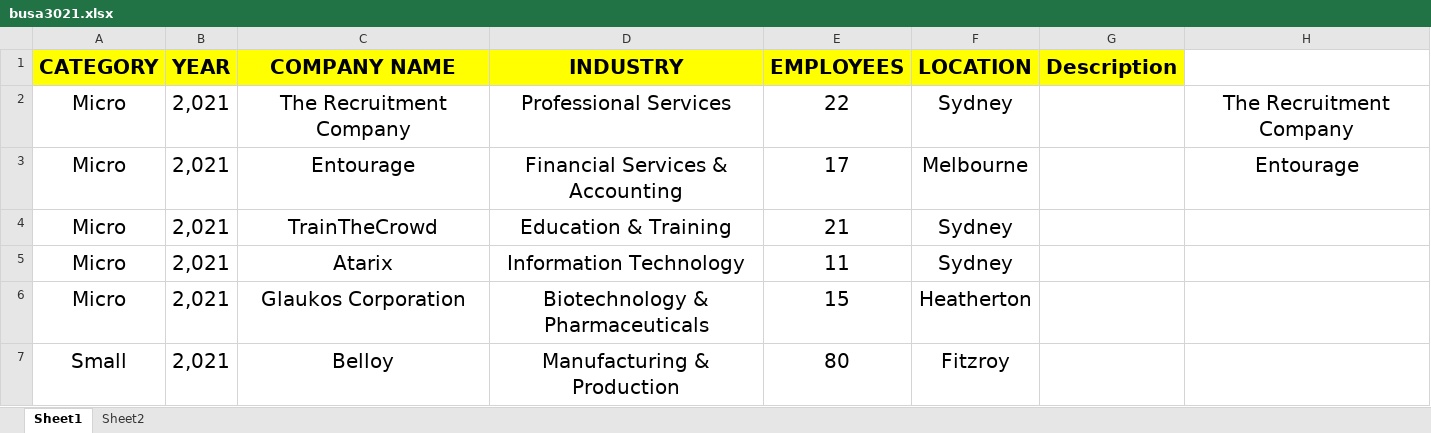
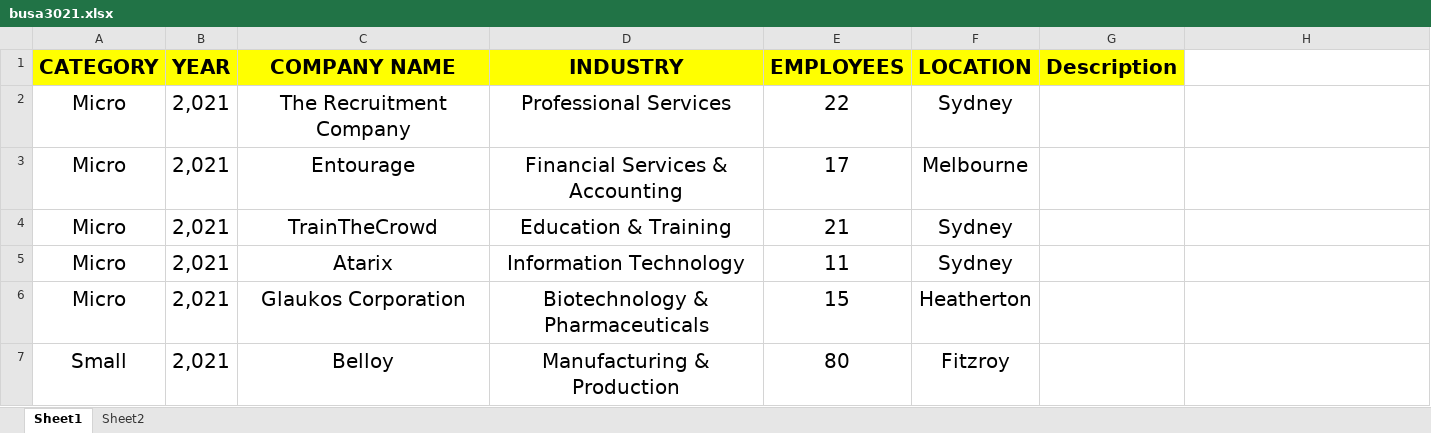
Before and after one commit to GinaPhan/AusJobs, an Excel workbook: busa3021.xlsx, sheet Sheet1, drawn as a sheet; only a part is shown; values as stored, in another font and other column widths than the file's, no borders; the diff names each change by its address in the sheet, - before the commit and + after, or states it on an @@ line.

```diff
--- a/busa3021.xlsx (sheet Sheet1)
+++ b/busa3021.xlsx (sheet Sheet1)
-H2: The Recruitment Company
+H2: (empty)
-H3: Entourage
+H3: (empty)
```
Also changed, not shown: sheet Sheet2, company_information_full_100creds.xlsx, 1 other file.
